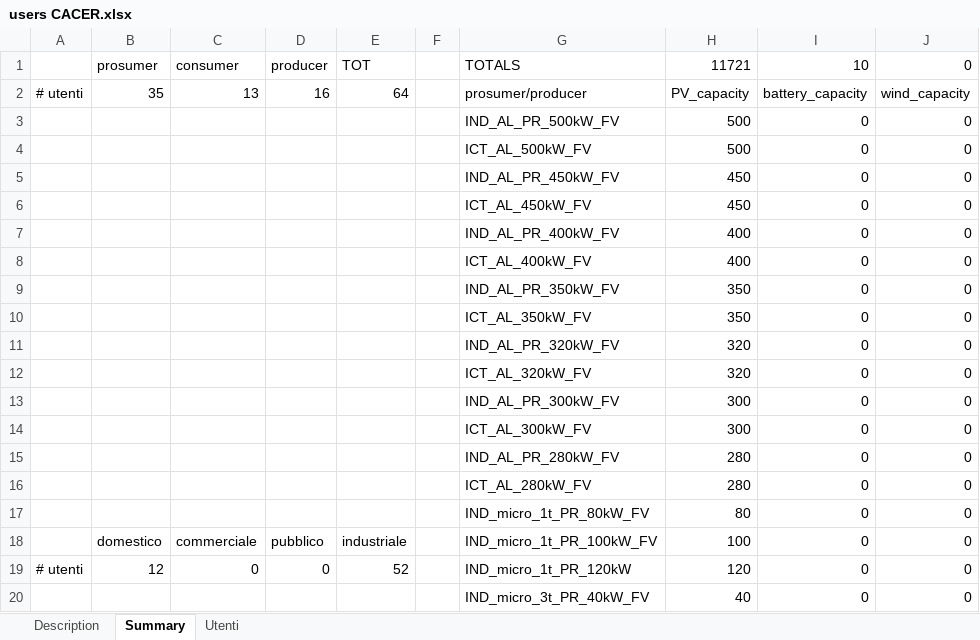
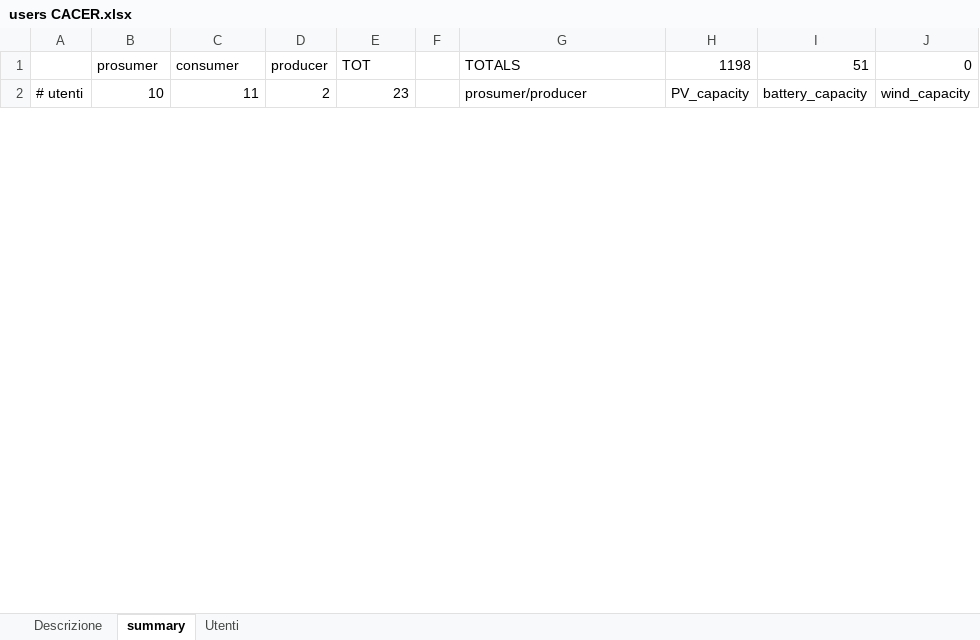
Before and after one commit to ToniRollo/CACER-simulator, an Excel workbook: users CACER.xlsx, sheet summary, drawn as a sheet; only a part is shown; values as stored, in another font and other column widths than the file's, no cell formats; charts and pictures not drawn; removed rows and columns are numbered as before the commit, all else as after; the diff covers the shown part only; the diff names each change by its address in the sheet, - before the commit and + after, or states it on an @@ line.

```diff
--- a/users CACER.xlsx (sheet summary)
+++ b/users CACER.xlsx (sheet summary)
-sheet tab: Description
+sheet tab: Descrizione
-sheet tab: Summary
+sheet tab: summary
-H1: 11721
+H1: 1198
-I1: 10
+I1: 51
-B2: 35
+B2: 10
-C2: 13
+C2: 11
-D2: 16
+D2: 2
-E2: 64
+E2: 23
-row 3:  |  |  |  |  |  | IND_AL_PR_500kW_FV | 500 | 0 | 0
-row 4:  |  |  |  |  |  | ICT_AL_500kW_FV | 500 | 0 | 0
-row 5:  |  |  |  |  |  | IND_AL_PR_450kW_FV | 450 | 0 | 0
-row 6:  |  |  |  |  |  | ICT_AL_450kW_FV | 450 | 0 | 0
-row 7:  |  |  |  |  |  | IND_AL_PR_400kW_FV | 400 | 0 | 0
-row 8:  |  |  |  |  |  | ICT_AL_400kW_FV | 400 | 0 | 0
-row 9:  |  |  |  |  |  | IND_AL_PR_350kW_FV | 350 | 0 | 0
-row 10:  |  |  |  |  |  | ICT_AL_350kW_FV | 350 | 0 | 0
-row 11:  |  |  |  |  |  | IND_AL_PR_320kW_FV | 320 | 0 | 0
-row 12:  |  |  |  |  |  | ICT_AL_320kW_FV | 320 | 0 | 0
-row 13:  |  |  |  |  |  | IND_AL_PR_300kW_FV | 300 | 0 | 0
-row 14:  |  |  |  |  |  | ICT_AL_300kW_FV | 300 | 0 | 0
-row 15:  |  |  |  |  |  | IND_AL_PR_280kW_FV | 280 | 0 | 0
-row 16:  |  |  |  |  |  | ICT_AL_280kW_FV | 280 | 0 | 0
-row 17:  |  |  |  |  |  | IND_micro_1t_PR_80kW_FV | 80 | 0 | 0
-row 18:  | domestico | commerciale | pubblico | industriale |  | IND_micro_1t_PR_100kW_FV | 100 | 0 | 0
-row 19: # utenti | 12 | 0 | 0 | 52 |  | IND_micro_1t_PR_120kW | 120 | 0 | 0
-row 20:  |  |  |  |  |  | IND_micro_3t_PR_40kW_FV | 40 | 0 | 0
```
Also changed, not shown: 9 added rows, 25 removed rows and 14 edited cells elsewhere in this sheet, sheet Utenti, sheet Descrizione, cell formats, formulas that keep their value, charts or pictures, 5 other files.
